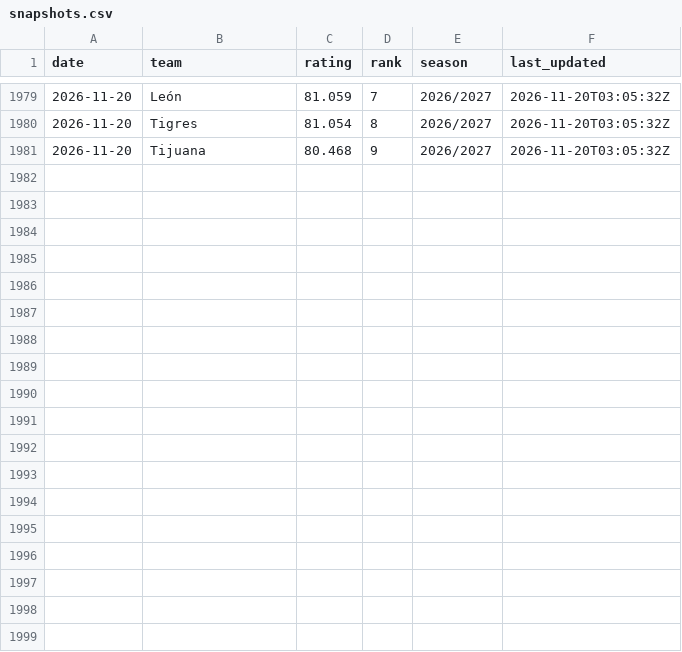
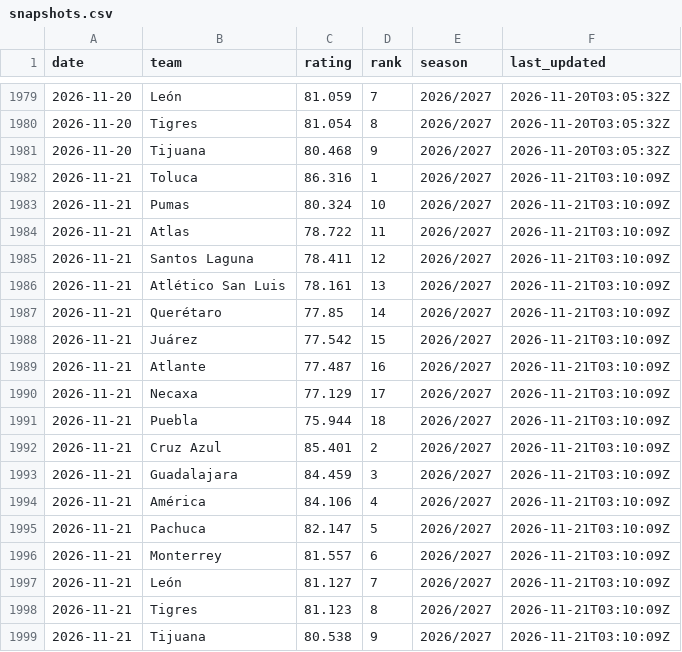
Before and after one commit to TheBallr/LIGA-MX, a CSV file: data/public/opta/snapshots.csv, drawn as a sheet; only a part is shown, gaps mark what is left out; the diff names each change by its address in the sheet, - before the commit and + after, or states it on an @@ line.

```diff
--- a/data/public/opta/snapshots.csv
+++ b/data/public/opta/snapshots.csv
+row 1982: 2026-11-21 | Toluca | 86.316 | 1 | 2026/2027 | 2026-11-21T03:10:09Z
+row 1983: 2026-11-21 | Pumas | 80.324 | 10 | 2026/2027 | 2026-11-21T03:10:09Z
+row 1984: 2026-11-21 | Atlas | 78.722 | 11 | 2026/2027 | 2026-11-21T03:10:09Z
+row 1985: 2026-11-21 | Santos Laguna | 78.411 | 12 | 2026/2027 | 2026-11-21T03:10:09Z
+row 1986: 2026-11-21 | Atlético San Luis | 78.161 | 13 | 2026/2027 | 2026-11-21T03:10:09Z
+row 1987: 2026-11-21 | Querétaro | 77.85 | 14 | 2026/2027 | 2026-11-21T03:10:09Z
+row 1988: 2026-11-21 | Juárez | 77.542 | 15 | 2026/2027 | 2026-11-21T03:10:09Z
+row 1989: 2026-11-21 | Atlante | 77.487 | 16 | 2026/2027 | 2026-11-21T03:10:09Z
+row 1990: 2026-11-21 | Necaxa | 77.129 | 17 | 2026/2027 | 2026-11-21T03:10:09Z
+row 1991: 2026-11-21 | Puebla | 75.944 | 18 | 2026/2027 | 2026-11-21T03:10:09Z
+row 1992: 2026-11-21 | Cruz Azul | 85.401 | 2 | 2026/2027 | 2026-11-21T03:10:09Z
+row 1993: 2026-11-21 | Guadalajara | 84.459 | 3 | 2026/2027 | 2026-11-21T03:10:09Z
+row 1994: 2026-11-21 | América | 84.106 | 4 | 2026/2027 | 2026-11-21T03:10:09Z
+row 1995: 2026-11-21 | Pachuca | 82.147 | 5 | 2026/2027 | 2026-11-21T03:10:09Z
+row 1996: 2026-11-21 | Monterrey | 81.557 | 6 | 2026/2027 | 2026-11-21T03:10:09Z
+row 1997: 2026-11-21 | León | 81.127 | 7 | 2026/2027 | 2026-11-21T03:10:09Z
+row 1998: 2026-11-21 | Tigres | 81.123 | 8 | 2026/2027 | 2026-11-21T03:10:09Z
+row 1999: 2026-11-21 | Tijuana | 80.538 | 9 | 2026/2027 | 2026-11-21T03:10:09Z
```
Also changed, not shown: data/market/current_round_odds.csv, data/ratings/lineups.csv, 20 other files.
